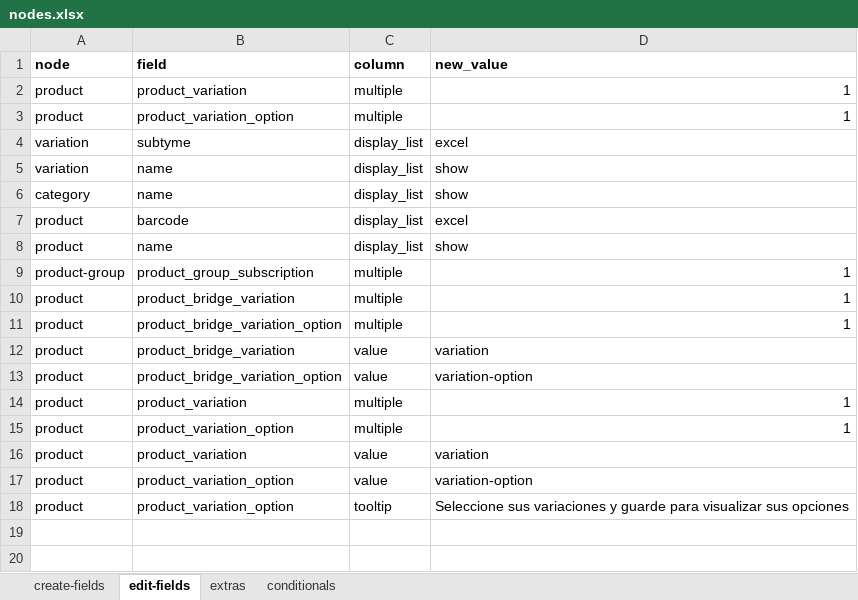
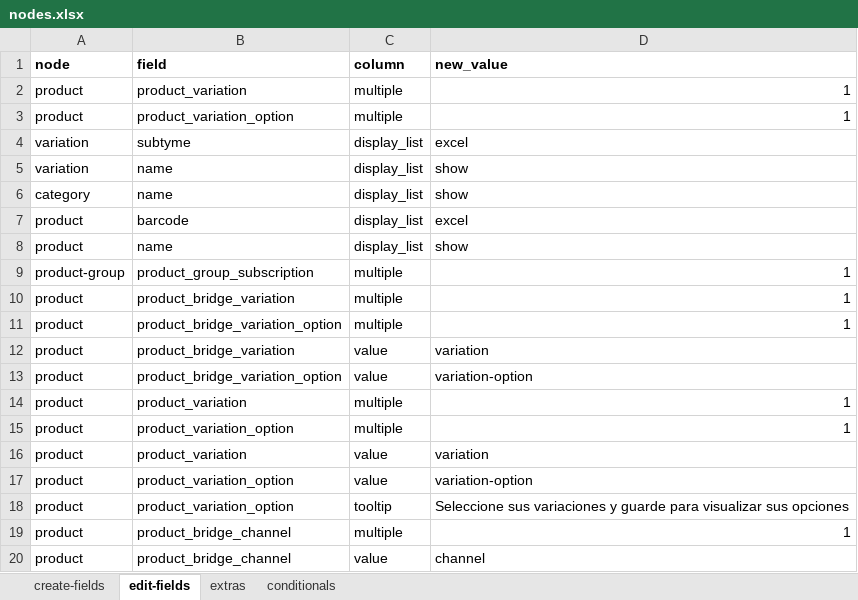
Before and after one commit to solunes/product, an Excel workbook: src/nodes.xlsx, sheet edit-fields, drawn as a sheet; values as stored, in another font and other column widths than the file's, no borders; the diff names each change by its address in the sheet, - before the commit and + after, or states it on an @@ line.

```diff
--- a/src/nodes.xlsx (sheet edit-fields)
+++ b/src/nodes.xlsx (sheet edit-fields)
+row 19: product | product_bridge_channel | multiple | 1
+row 20: product | product_bridge_channel | value | channel
```
Also changed, not shown: 2 other files.
